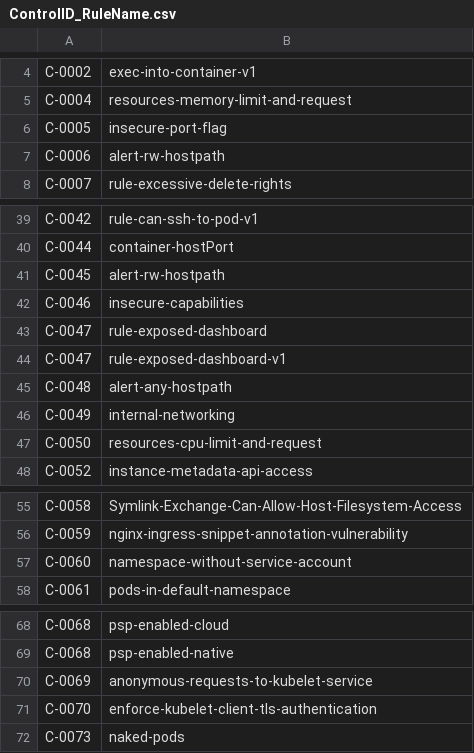
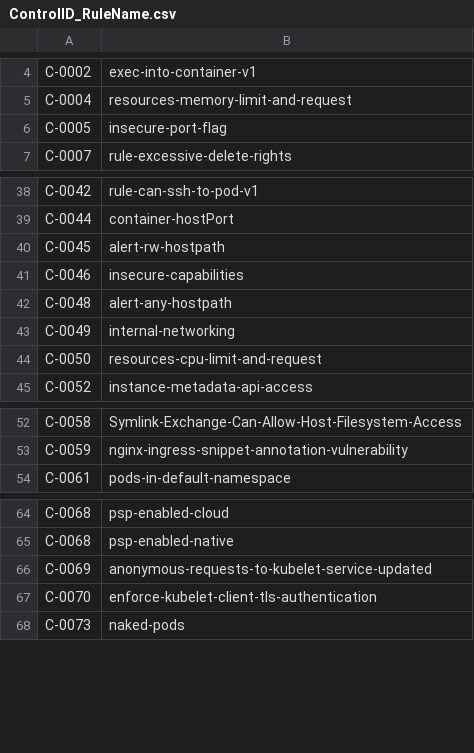
Before and after one commit to kubescape/regolibrary, a CSV file: ControlID_RuleName.csv, drawn as a sheet; only a part is shown, gaps mark what is left out.

```diff
--- a/ControlID_RuleName.csv
+++ b/ControlID_RuleName.csv
@@ -6,3 +6,2 @@ C-0004,resources-memory-limit-and-request
 C-0005,insecure-port-flag
-C-0006,alert-rw-hostpath
 C-0007,rule-excessive-delete-rights
@@ -42,4 +41,2 @@ C-0045,alert-rw-hostpath
 C-0046,insecure-capabilities
-C-0047,rule-exposed-dashboard
-C-0047,rule-exposed-dashboard-v1
 C-0048,alert-any-hostpath
@@ -56,3 +53,2 @@ C-0058,Symlink-Exchange-Can-Allow-Host-Filesystem-Access
 C-0059,nginx-ingress-snippet-annotation-vulnerability
-C-0060,namespace-without-service-account
 C-0061,pods-in-default-namespace
@@ -69,3 +65,3 @@ C-0068,psp-enabled-cloud
 C-0068,psp-enabled-native
-C-0069,anonymous-requests-to-kubelet-service
+C-0069,anonymous-requests-to-kubelet-service-updated
 C-0070,enforce-kubelet-client-tls-authentication
```
Also changed, not shown: FWName_CID_CName.csv.
